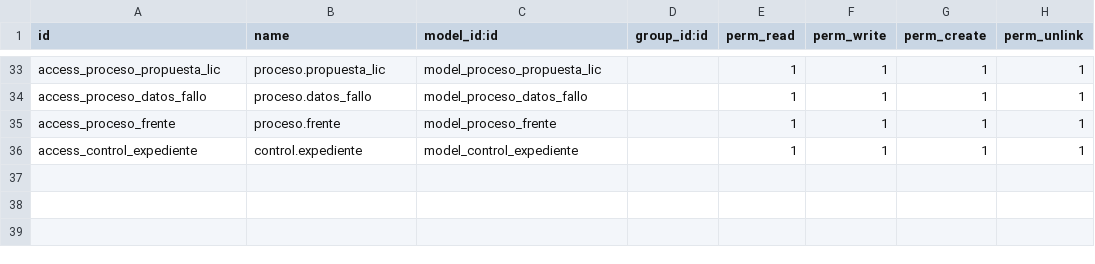
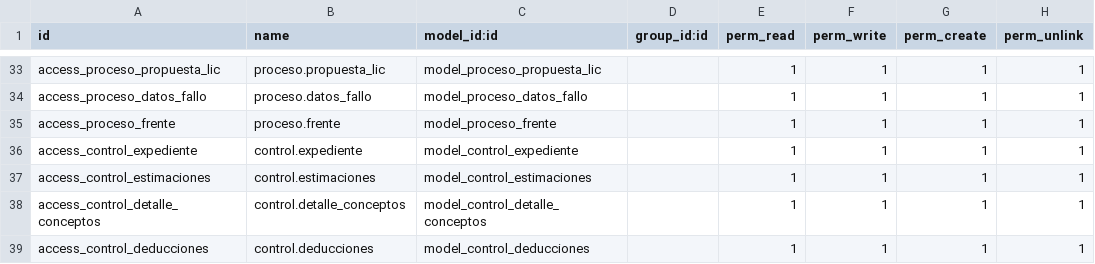
Before and after one commit to gerardosarracino/NUEVO-SIDUR, a CSV file: proceso_contratacion/security/ir.model.access.csv, drawn as a sheet; only a part is shown, gaps mark what is left out.

Commit message:
estimaciones y qweb

```diff
--- a/proceso_contratacion/security/ir.model.access.csv
+++ b/proceso_contratacion/security/ir.model.access.csv
@@ -36 +36,4 @@ access_proceso_frente,proceso.frente,model_proceso_frente,,1,1,1,1
 access_control_expediente,control.expediente,model_control_expediente,,1,1,1,1
+access_control_estimaciones,control.estimaciones,model_control_estimaciones,,1,1,1,1
+access_control_detalle_conceptos,control.detalle_conceptos,model_control_detalle_conceptos,,1,1,1,1
+access_control_deducciones,control.deducciones,model_control_deducciones,,1,1,1,1
```
Also changed, not shown: 8 other files.
